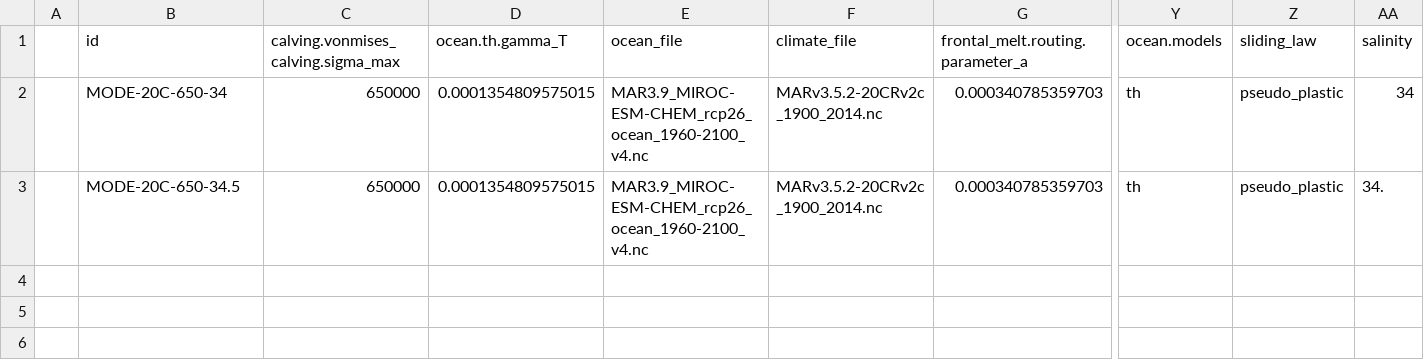
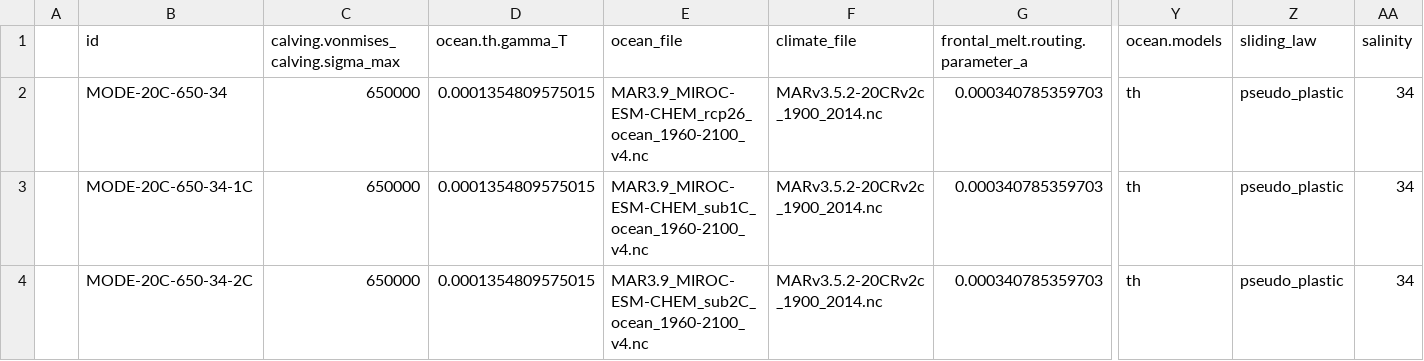
Before and after one commit to pism/pism-ragis, a CSV file: uq/ensemble_gris_ragis_ml_calibrate.csv, drawn as a sheet; only a part is shown, gaps mark what is left out; addresses are those after the commit; rows hold the shown columns only; the diff names each change by its address in the sheet, - before the commit and + after, or states it on an @@ line.

```diff
--- a/uq/ensemble_gris_ragis_ml_calibrate.csv
+++ b/uq/ensemble_gris_ragis_ml_calibrate.csv
+row 3:  | MODE-20C-650-34-1C | 650000 | 0.0001354809575015 | MAR3.9_MIROC-ESM-CHEM_sub1C_ocean_1960-2100_v4.nc | MARv3.5.2-20CRv2c_1900_2014.nc | 0.000340785359703 | th | pseudo_plastic | 34
-B4 (id): MODE-20C-650-34.5
+B4 (id): MODE-20C-650-34-2C
-E4 (ocean_file): MAR3.9_MIROC-ESM-CHEM_rcp26_ocean_1960-2100_v4.nc
+E4 (ocean_file): MAR3.9_MIROC-ESM-CHEM_sub2C_ocean_1960-2100_v4.nc
-AA4 (salinity): 34.
+AA4 (salinity): 34
```
Also changed, not shown: 3 other files.
